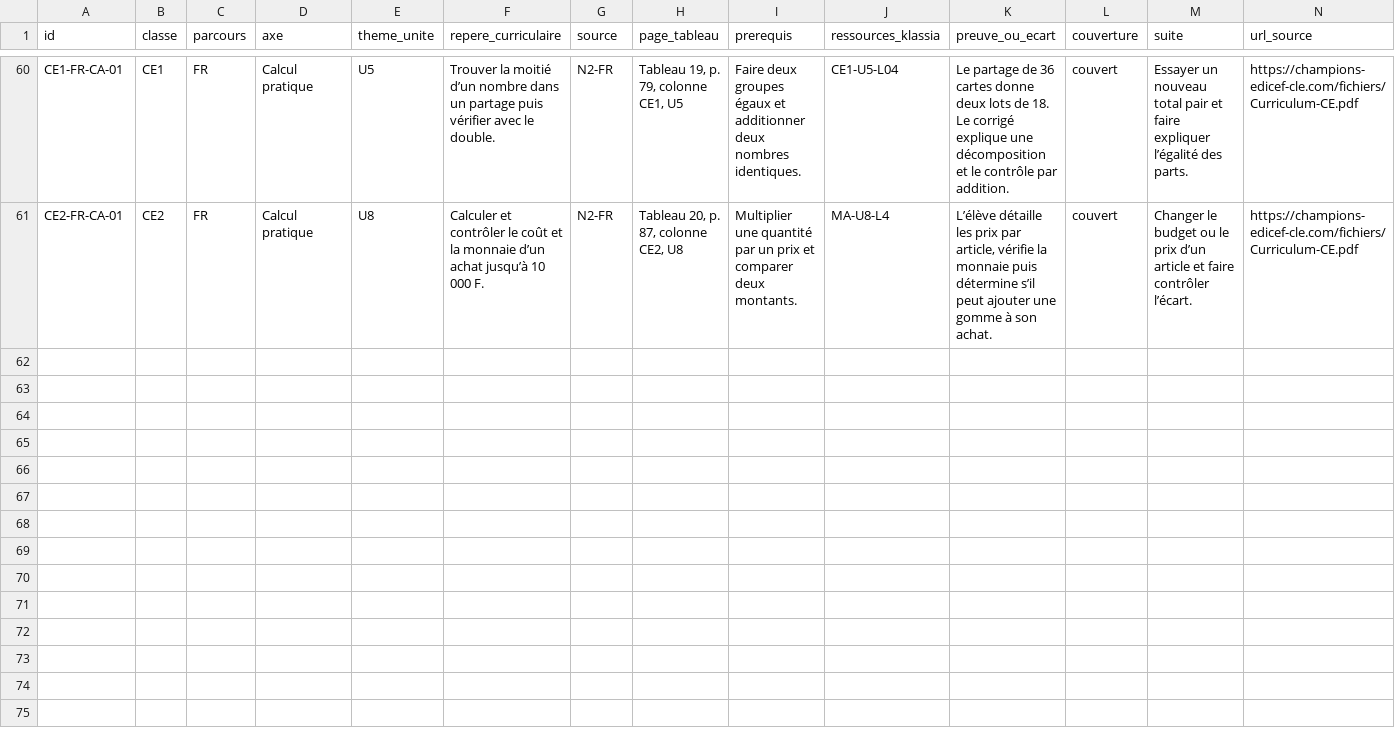
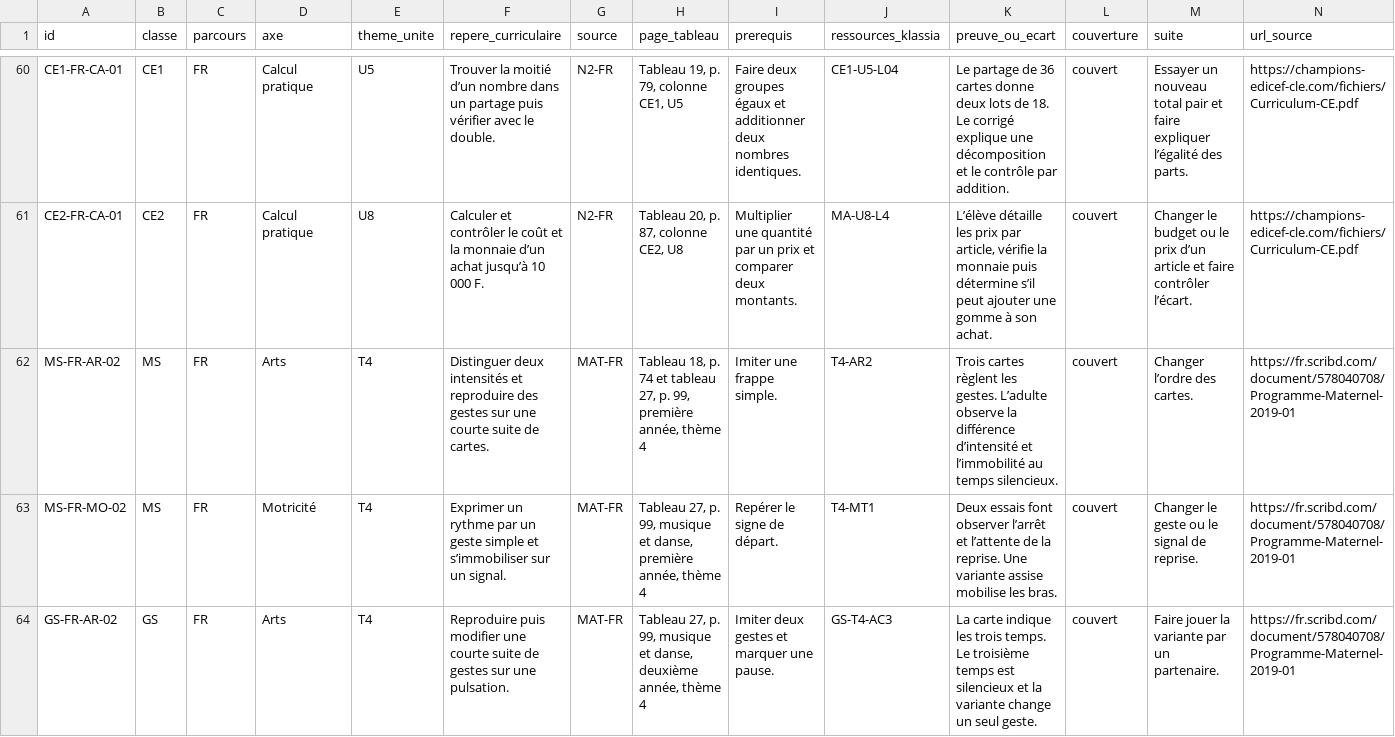
Before and after one commit to lejuannito/klassia, a CSV file: docs/MATRICE_CURRICULUM.csv, drawn as a sheet; only a part is shown, gaps mark what is left out; the diff covers the shown part only.

Commit message:
Enrichir les arts et la motricité dans les cinq classes

```diff
--- a/docs/MATRICE_CURRICULUM.csv
+++ b/docs/MATRICE_CURRICULUM.csv
@@ -61 +61,4 @@ CE1-FR-CA-01;CE1;FR;Calcul pratique;U5;Trouver la moitié d’un nombre dans un
 CE2-FR-CA-01;CE2;FR;Calcul pratique;U8;Calculer et contrôler le coût et la monnaie d’un achat jusqu’à 10 000 F.;N2-FR;Tableau 20, p. 87, colonne CE2, U8;Multiplier une quantité par un prix et comparer deux montants.;MA-U8-L4;L’élève détaille les prix par article, vérifie la monnaie puis détermine s’il peut ajouter une gomme à son achat.;couvert;Changer le budget ou le prix d’un article et faire contrôler l’écart.;https://champions-edicef-cle.com/fichiers/Curriculum-CE.pdf
+MS-FR-AR-02;MS;FR;Arts;T4;Distinguer deux intensités et reproduire des gestes sur une courte suite de cartes.;MAT-FR;Tableau 18, p. 74 et tableau 27, p. 99, première année, thème 4;Imiter une frappe simple.;T4-AR2;Trois cartes règlent les gestes. L’adulte observe la différence d’intensité et l’immobilité au temps silencieux.;couvert;Changer l’ordre des cartes.;https://fr.scribd.com/document/578040708/Programme-Maternel-2019-01
+MS-FR-MO-02;MS;FR;Motricité;T4;Exprimer un rythme par un geste simple et s’immobiliser sur un signal.;MAT-FR;Tableau 27, p. 99, musique et danse, première année, thème 4;Repérer le signe de départ.;T4-MT1;Deux essais font observer l’arrêt et l’attente de la reprise. Une variante assise mobilise les bras.;couvert;Changer le geste ou le signal de reprise.;https://fr.scribd.com/document/578040708/Programme-Maternel-2019-01
+GS-FR-AR-02;GS;FR;Arts;T4;Reproduire puis modifier une courte suite de gestes sur une pulsation.;MAT-FR;Tableau 27, p. 99, musique et danse, deuxième année, thème 4;Imiter deux gestes et marquer une pause.;GS-T4-AC3;La carte indique les trois temps. Le troisième temps est silencieux et la variante change un seul geste.;couvert;Faire jouer la variante par un partenaire.;https://fr.scribd.com/document/578040708/Programme-Maternel-2019-01
```
Also changed, not shown: 7 added rows elsewhere in this file, docs/couverture.csv, 16 other files.
